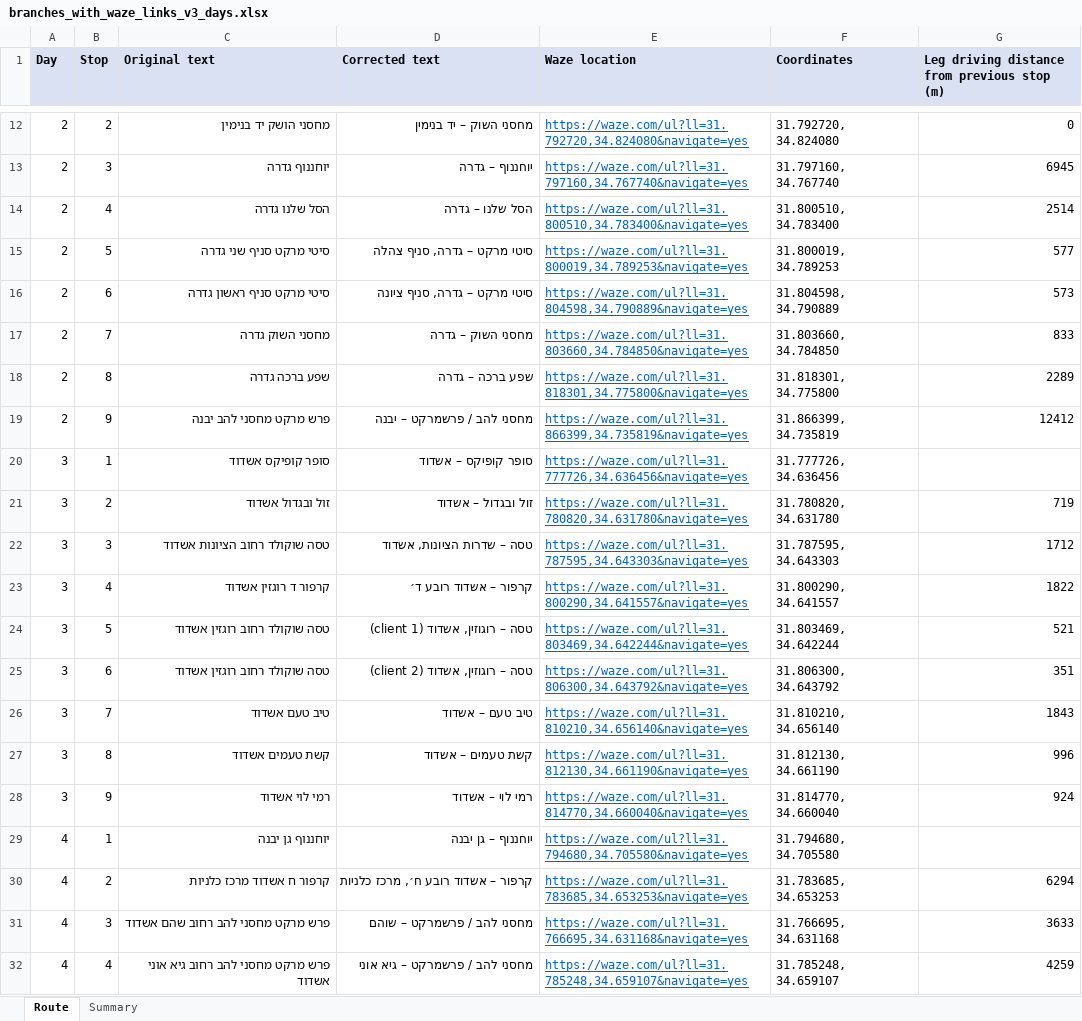
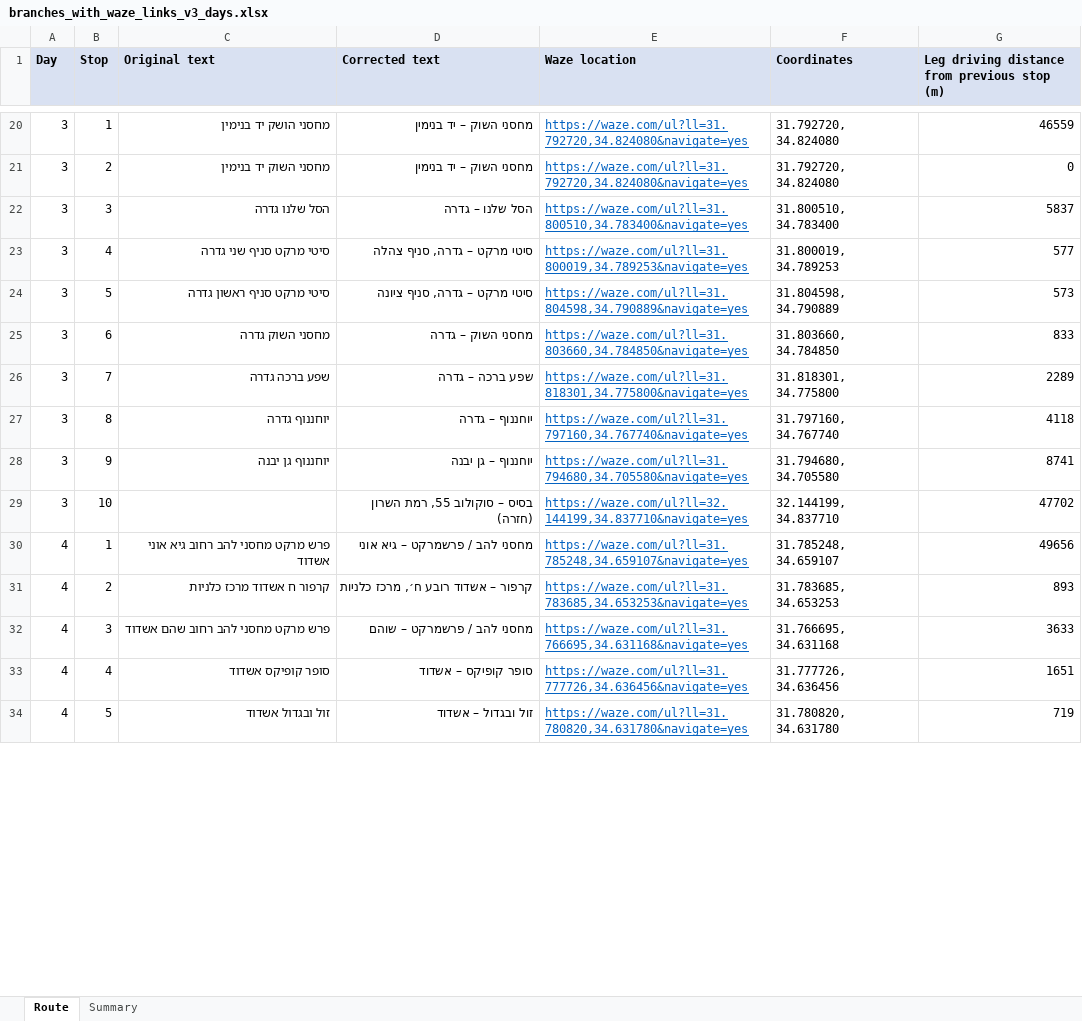
Before and after one commit to maorfisherper/omer_distribution_lines, an Excel workbook: branches_with_waze_links_v3_days.xlsx, sheet Route, drawn as a sheet; only a part is shown, gaps mark what is left out; values as stored, in another font and other column widths than the file's, no borders; removed rows and columns are numbered as before the commit, all else as after; the diff covers the shown part only; the diff names each change by its address in the sheet, - before the commit and + after, or states it on an @@ line.

Commit message:
Route every day as a round trip from the driver's base
Depot (55 Sokolov St, Ramat HaSharon) is now baked into the whole
pipeline: the driving-distance matrix includes it, day clustering
and per-day ordering optimize the full depot->stops->depot loop
(not an open path), and the site shows explicit depot start/end
cards with their own Waze link plus the depot legs on the map.
Because the depot sits far north of the branch network, this shifts
the optimal split toward fewer, larger days (9 days of up to 9 stops
instead of 10) to amortize the round trip.

```diff
--- a/branches_with_waze_links_v3_days.xlsx (sheet Route)
+++ b/branches_with_waze_links_v3_days.xlsx (sheet Route)
-A20 (Day): 2
+A20 (Day): 3
-B20 (Stop): 2
+B20 (Stop): 1
-G20: 0
+G20: 46559
-row 13: 2 | 3 | יוחננוף גדרה | יוחננוף – גדרה | https://waze.com/ul?ll=31.797160,34.767740&navigate=yes | 31.797160, 34.767740 | 6945
+row 21: 3 | 2 | מחסני השוק יד בנימין | מחסני השוק – יד בנימין | https://waze.com/ul?ll=31.792720,34.824080&navigate=yes | 31.792720, 34.824080 | 0
-A22:A26 (Day): 2
+A22:A26 (Day): 3
-B22 (Stop): 4
+B22 (Stop): 3
-G22: 2514
+G22: 5837
-B23 (Stop): 5
+B23 (Stop): 4
-B24 (Stop): 6
+B24 (Stop): 5
-B25 (Stop): 7
+B25 (Stop): 6
-B26 (Stop): 8
+B26 (Stop): 7
-row 19: 2 | 9 | פרש מרקט מחסני להב יבנה | מחסני להב / פרשמרקט – יבנה | https://waze.com/ul?ll=31.866399,34.735819&navigate=yes | 31.866399, 34.735819 | 12412
-row 20: 3 | 1 | סופר קופיקס אשדוד | סופר קופיקס – אשדוד | https://waze.com/ul?ll=31.777726,34.636456&navigate=yes | 31.777726, 34.636456
-row 21: 3 | 2 | זול ובגדול אשדוד | זול ובגדול – אשדוד | https://waze.com/ul?ll=31.780820,34.631780&navigate=yes | 31.780820, 34.631780 | 719
-row 22: 3 | 3 | טסה שוקולד רחוב הציונות אשדוד | טסה – שדרות הציונות, אשדוד | https://waze.com/ul?ll=31.787595,34.643303&navigate=yes | 31.787595, 34.643303 | 1712
-row 23: 3 | 4 | קרפור ד רוגזין אשדוד | קרפור – אשדוד רובע ד׳ | https://waze.com/ul?ll=31.800290,34.641557&navigate=yes | 31.800290, 34.641557 | 1822
-row 24: 3 | 5 | טסה שוקולד רחוב רוגזין אשדוד | טסה – רוגוזין, אשדוד (client 1) | https://waze.com/ul?ll=31.803469,34.642244&navigate=yes | 31.803469, 34.642244 | 521
-row 25: 3 | 6 | טסה שוקולד רחוב רוגזין אשדוד | טסה – רוגוזין, אשדוד (client 2) | https://waze.com/ul?ll=31.806300,34.643792&navigate=yes | 31.806300, 34.643792 | 351
-row 26: 3 | 7 | טיב טעם אשדוד | טיב טעם – אשדוד | https://waze.com/ul?ll=31.810210,34.656140&navigate=yes | 31.810210, 34.656140 | 1843
-row 27: 3 | 8 | קשת טעמים אשדוד | קשת טעמים – אשדוד | https://waze.com/ul?ll=31.812130,34.661190&navigate=yes | 31.812130, 34.661190 | 996
-row 28: 3 | 9 | רמי לוי אשדוד | רמי לוי – אשדוד | https://waze.com/ul?ll=31.814770,34.660040&navigate=yes | 31.814770, 34.660040 | 924
+row 27: 3 | 8 | יוחננוף גדרה | יוחננוף – גדרה | https://waze.com/ul?ll=31.797160,34.767740&navigate=yes | 31.797160, 34.767740 | 4118
-A28 (Day): 4
+A28 (Day): 3
-B28 (Stop): 1
+B28 (Stop): 9
-G28: (empty)
+G28: 8741
+row 29: 3 | 10 |  | בסיס – סוקולוב 55, רמת השרון (חזרה) | https://waze.com/ul?ll=32.144199,34.837710&navigate=yes | 32.144199, 34.837710 | 47702
+row 30: 4 | 1 | פרש מרקט מחסני להב רחוב גיא אוני אשדוד | מחסני להב / פרשמרקט – גיא אוני | https://waze.com/ul?ll=31.785248,34.659107&navigate=yes | 31.785248, 34.659107 | 49656
-G31: 6294
+G31: 893
-row 32: 4 | 4 | פרש מרקט מחסני להב רחוב גיא אוני אשדוד | מחסני להב / פרשמרקט – גיא אוני | https://waze.com/ul?ll=31.785248,34.659107&navigate=yes | 31.785248, 34.659107 | 4259
+row 33: 4 | 4 | סופר קופיקס אשדוד | סופר קופיקס – אשדוד | https://waze.com/ul?ll=31.777726,34.636456&navigate=yes | 31.777726, 34.636456 | 1651
+row 34: 4 | 5 | זול ובגדול אשדוד | זול ובגדול – אשדוד | https://waze.com/ul?ll=31.780820,34.631780&navigate=yes | 31.780820, 34.631780 | 719
```
Also changed, not shown: 42 added rows, 27 removed rows and 61 edited cells elsewhere in this sheet, sheet Summary, 10 other files.
